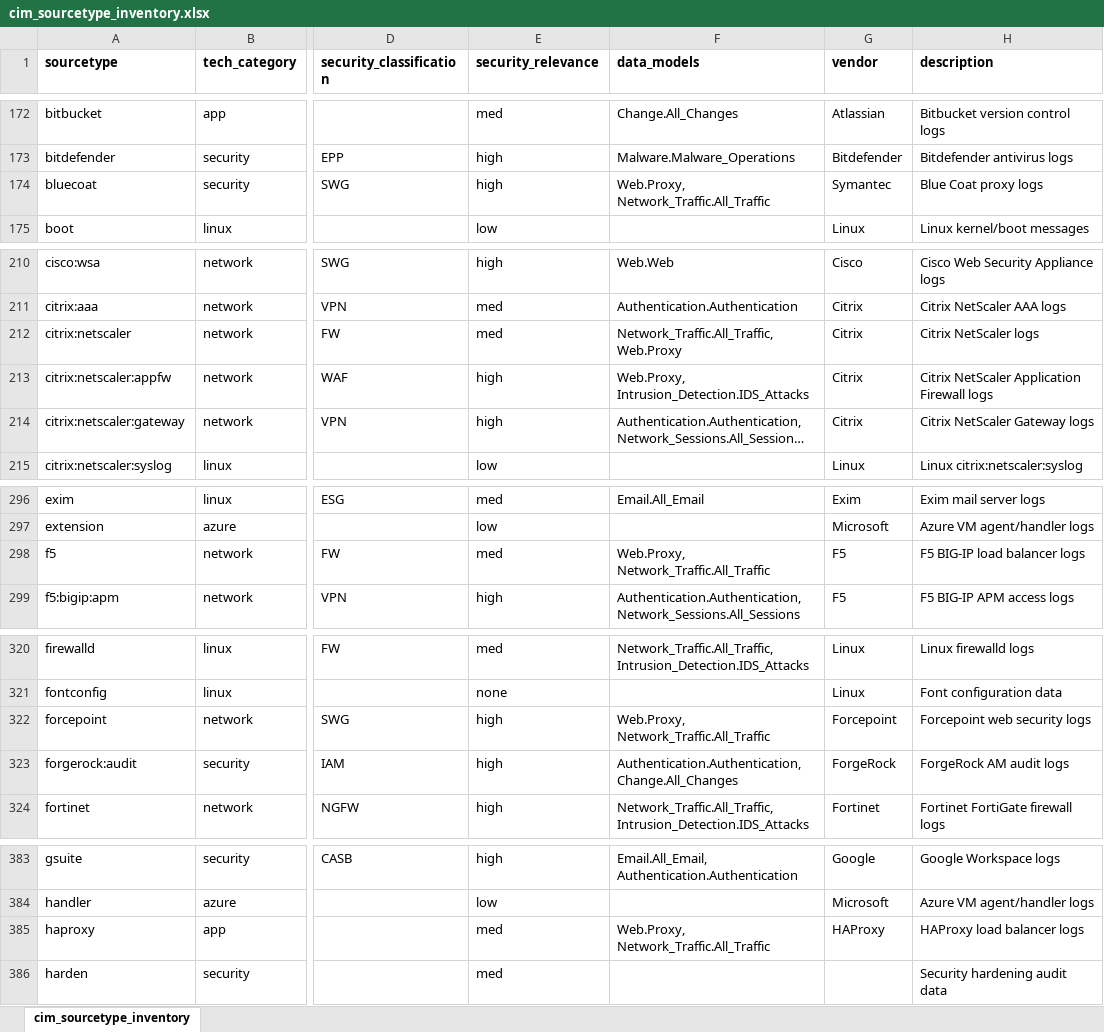
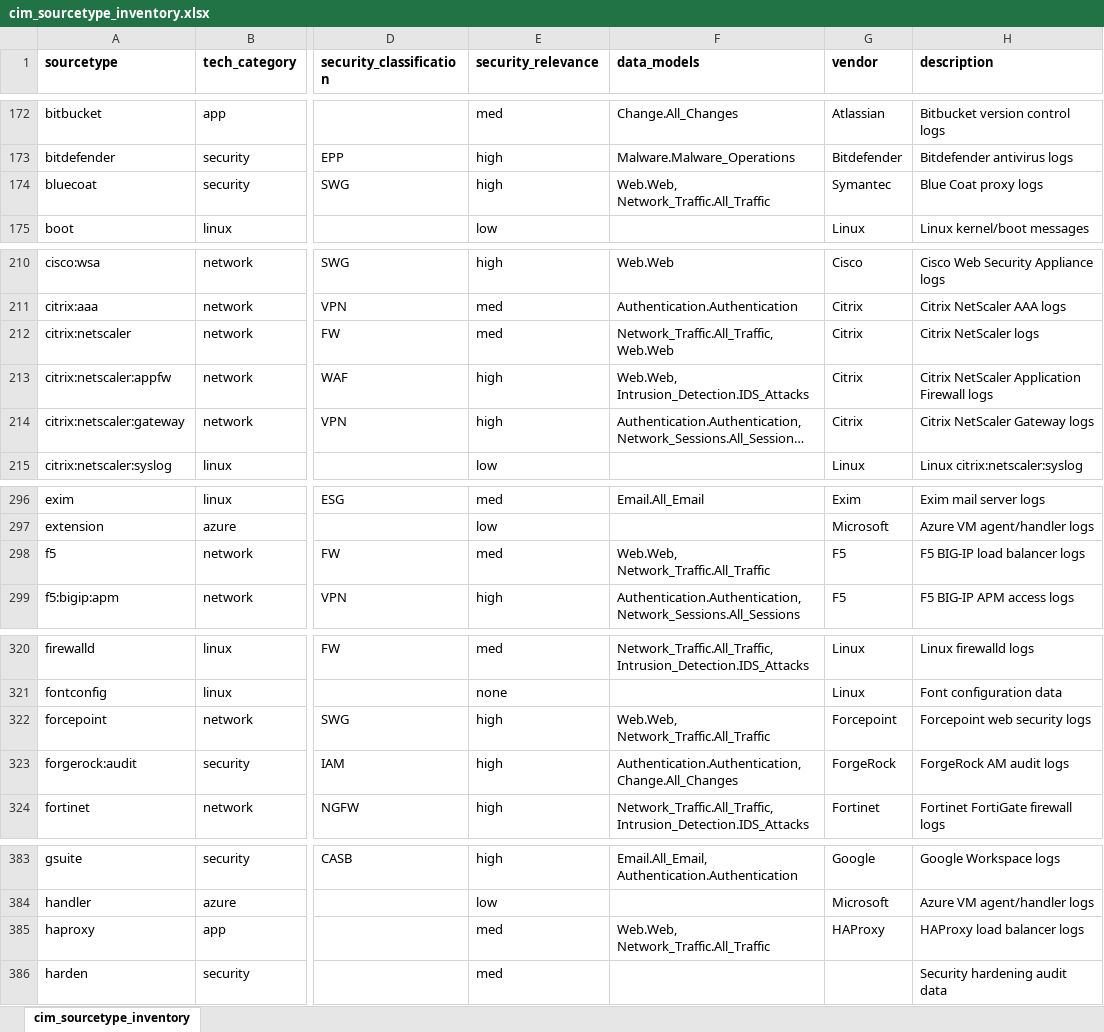
Before and after one commit to machinedatainsights/splunk-cim-reference, an Excel workbook: cim_sourcetype_inventory.xlsx, sheet cim_sourcetype_inventory, drawn as a sheet; only a part is shown, gaps mark what is left out; long unchanged cells end in …; values as stored, in another font and other column widths than the file's, no borders; the diff covers the shown part only; the diff names each change by its address in the sheet, - before the commit and + after, or states it on an @@ line.

```diff
--- a/cim_sourcetype_inventory.xlsx (sheet cim_sourcetype_inventory)
+++ b/cim_sourcetype_inventory.xlsx (sheet cim_sourcetype_inventory)
-F174 (data_models): Web.Proxy, Network_Traffic.All_Traffic
+F174 (data_models): Web.Web, Network_Traffic.All_Traffic
-F212 (data_models): Network_Traffic.All_Traffic, Web.Proxy
+F212 (data_models): Network_Traffic.All_Traffic, Web.Web
-F213 (data_models): Web.Proxy, Intrusion_Detection.IDS_Attacks
+F213 (data_models): Web.Web, Intrusion_Detection.IDS_Attacks
-F298 (data_models): Web.Proxy, Network_Traffic.All_Traffic
+F298 (data_models): Web.Web, Network_Traffic.All_Traffic
-F322 (data_models): Web.Proxy, Network_Traffic.All_Traffic
+F322 (data_models): Web.Web, Network_Traffic.All_Traffic
-F385 (data_models): Web.Proxy, Network_Traffic.All_Traffic
+F385 (data_models): Web.Web, Network_Traffic.All_Traffic
```
Also changed, not shown: 3 edited cells elsewhere in this sheet, 2 other files.
